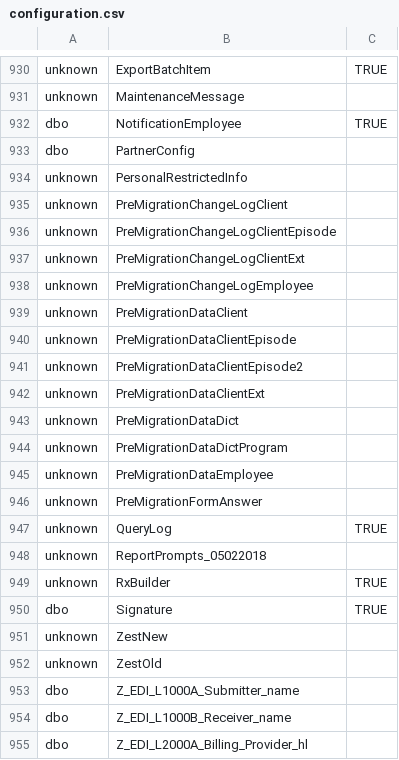
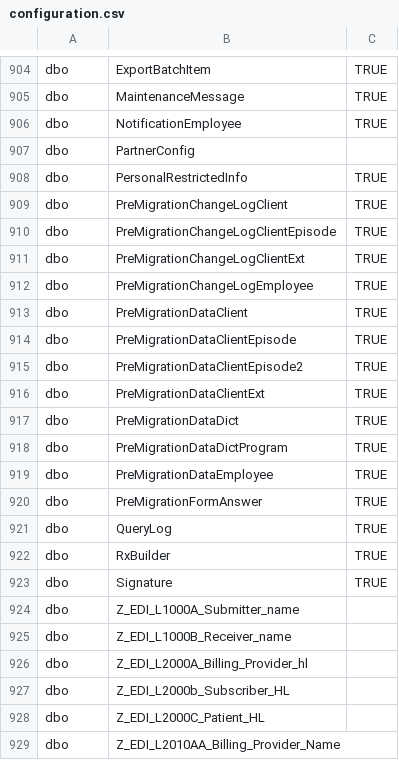
Before and after one commit to mission-driven-data/janet, a CSV file: configuration.csv, drawn as a sheet; only a part is shown, gaps mark what is left out; the shorter side is filled out with more unchanged rows; removed rows and columns are numbered as before the commit, all else as after; the diff covers the shown part only; the diff names each change by its address in the sheet, - before the commit and + after, or states it on an @@ line.

Commit message:
Removes all unknown

```diff
--- a/configuration.csv
+++ b/configuration.csv
-A904:A905: unknown
+A904:A905: dbo
-C905: (empty)
+C905: TRUE
-A908:A921: unknown
+A908:A921: dbo
-C908:C920: (empty)
+C908:C920: TRUE
-row 948: unknown | ReportPrompts_05022018
-A922: unknown
+A922: dbo
-row 951: unknown | ZestNew
-row 952: unknown | ZestOld
```
Also changed, not shown: 26 removed rows and 12 edited cells elsewhere in this file.
